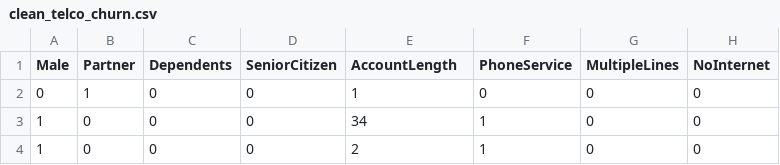
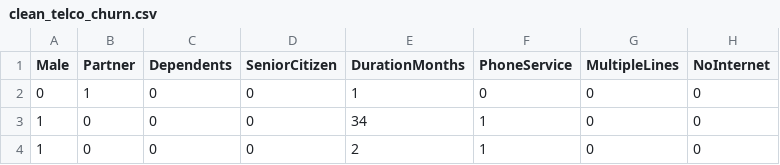
Before and after one commit to mrhussaink7/telco-churn-model, a CSV file: data/clean_telco_churn.csv, drawn as a sheet; only a part is shown; the diff names each change by its address in the sheet, - before the commit and + after, or states it on an @@ line.

Commit message:
[ADD] Update cleaned data

```diff
--- a/data/clean_telco_churn.csv
+++ b/data/clean_telco_churn.csv
-E1: AccountLength
+E1: DurationMonths
```
